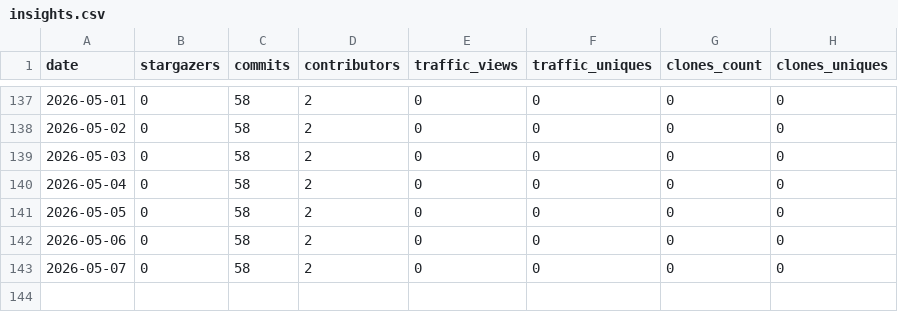
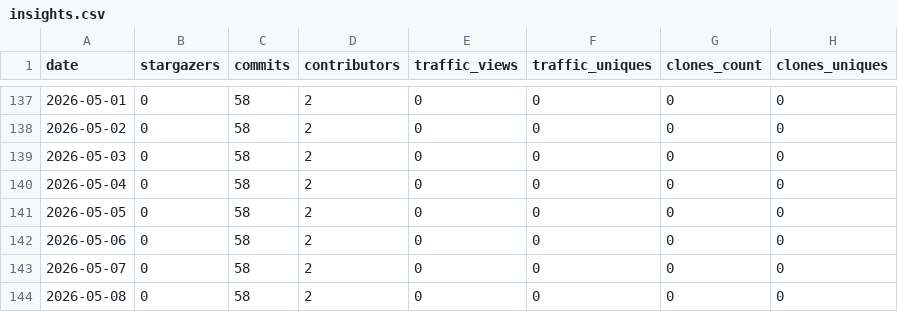
Before and after one commit to carceneaux/repository-insights-hoarder, a CSV file: .insights/carceneaux/repository-insights-hoarder/insights.csv, drawn as a sheet; only a part is shown, gaps mark what is left out.

Commit message:
Update insights files for 1 repositories

```diff
--- a/.insights/carceneaux/repository-insights-hoarder/insights.csv
+++ b/.insights/carceneaux/repository-insights-hoarder/insights.csv
@@ -143 +143,2 @@ date,stargazers,commits,contributors,traffic_views,traffic_uniques,clones_count,
 2026-05-07,0,58,2,0,0,0,0
+2026-05-08,0,58,2,0,0,0,0
```
